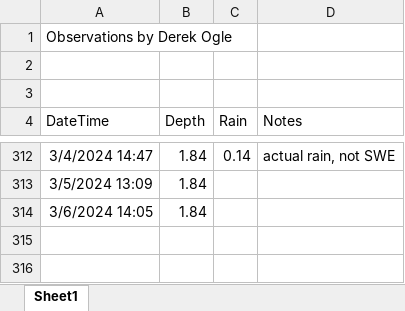
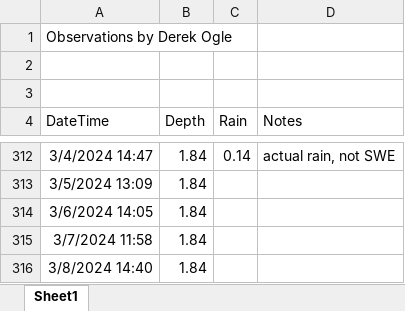
Before and after one commit to droglenc/droglenc.github.io, an Excel workbook: portfolio/posts/_data/Flynn_Dam_Heights.xlsx, sheet Sheet1, drawn as a sheet; only a part is shown, gaps mark what is left out; values as stored, in another font and other column widths than the file's, no borders; the diff names each change by its address in the sheet, - before the commit and + after, or states it on an @@ line.

```diff
--- a/portfolio/posts/_data/Flynn_Dam_Heights.xlsx (sheet Sheet1)
+++ b/portfolio/posts/_data/Flynn_Dam_Heights.xlsx (sheet Sheet1)
+row 315: 3/7/2024 11:58 | 1.84
+row 316: 3/8/2024 14:40 | 1.84
```
Also changed, not shown: 10 other files.
